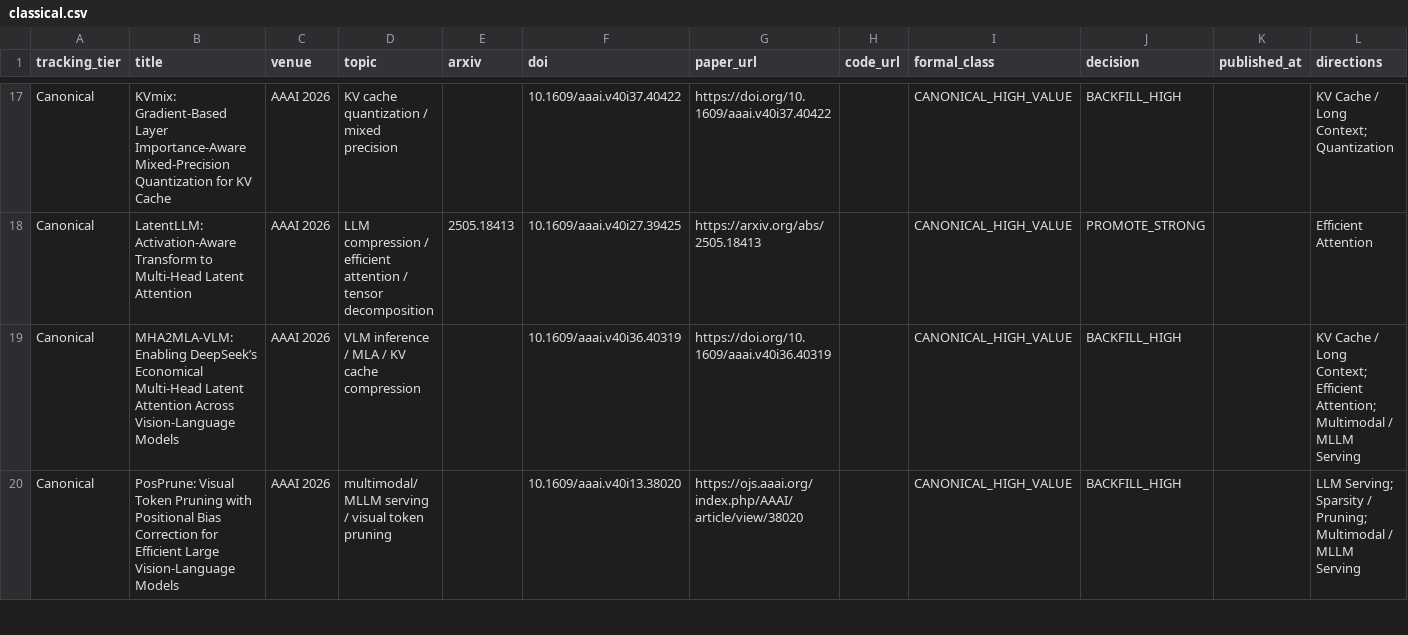
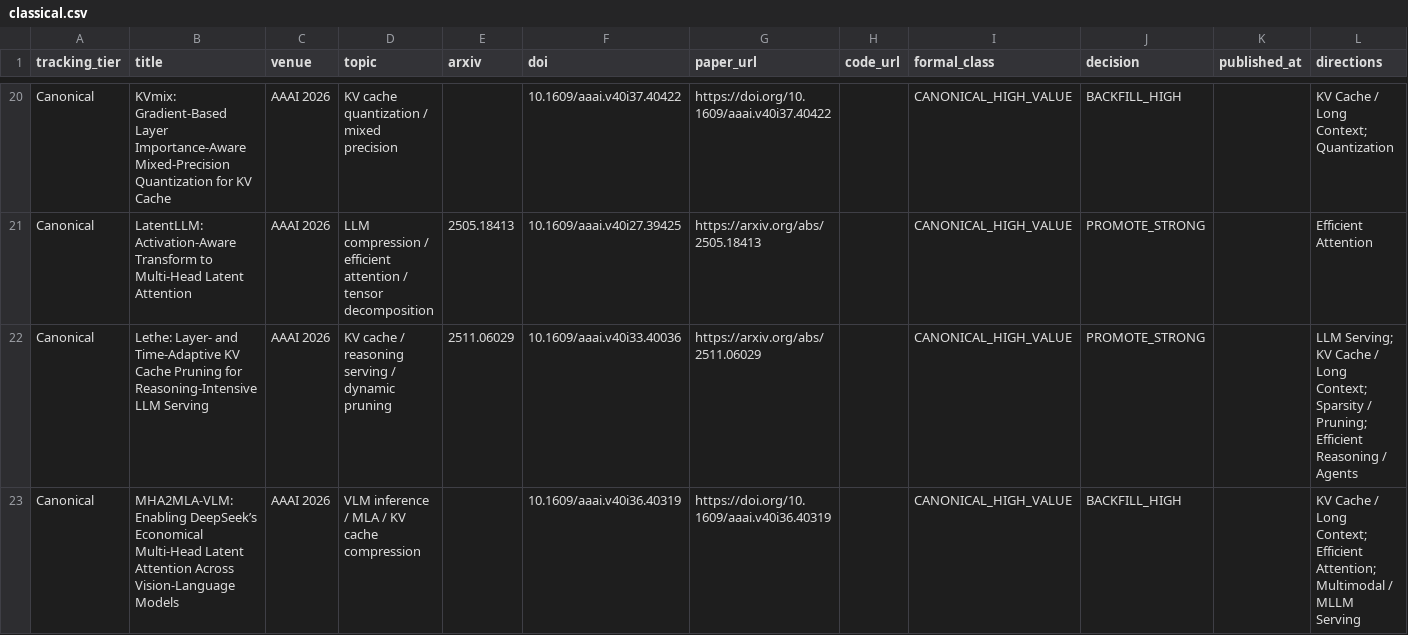
Before and after one commit to WangZhican/efficient-ml-landscape, a CSV file: data/classical.csv, drawn as a sheet; only a part is shown, gaps mark what is left out; the shorter side is filled out with more unchanged rows; the diff covers the shown part only.

Commit message:
Add AAAI 2026 efficiency systems papers

```diff
--- a/data/classical.csv
+++ b/data/classical.csv
@@ -18,2 +21,3 @@ Canonical,KVmix: Gradient-Based Layer Importance-Aware Mixed-Precision Quantizat
 Canonical,LatentLLM: Activation-Aware Transform to Multi-Head Latent Attention,AAAI 2026,LLM compression / efficient attention / tensor decomposition,2505.18413,10.1609/aaai.v40i27.39425,https://arxiv.org/abs/2505.18413,,CANONICAL_HIGH_VALUE,PROMOTE_STRONG,,Efficient Attention
+Canonical,Lethe: Layer- and Time-Adaptive KV Cache Pruning for Reasoning-Intensive LLM Serving,AAAI 2026,KV cache / reasoning serving / dynamic pruning,2511.06029,10.1609/aaai.v40i33.40036,https://arxiv.org/abs/2511.06029,,CANONICAL_HIGH_VALUE,PROMOTE_STRONG,,LLM Serving; KV Cache / Long Context; Sparsity / Pruning; Efficient Reasoning / Agents
 Canonical,MHA2MLA-VLM: Enabling DeepSeek’s Economical Multi-Head Latent Attention Across Vision-Language Models,AAAI 2026,VLM inference / MLA / KV cache compression,,10.1609/aaai.v40i36.40319,https://doi.org/10.1609/aaai.v40i36.40319,,CANONICAL_HIGH_VALUE,BACKFILL_HIGH,,KV Cache / Long Context; Efficient Attention; Multimodal / MLLM Serving
```
Also changed, not shown: 5 added rows elsewhere in this file, data/papers.csv, 19 other files.
